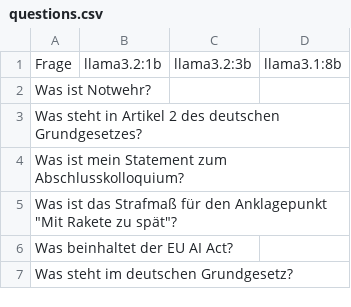
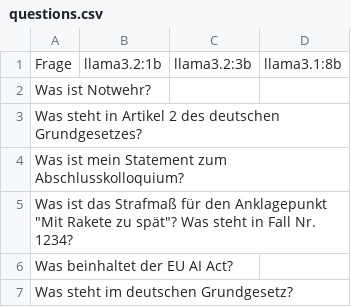
Before and after one commit to LaufenderTRHD/llama_rag, a CSV file: questions.csv, drawn as a sheet.

```diff
--- a/questions.csv
+++ b/questions.csv
@@ -4,3 +4,3 @@ Was steht in Artikel 2 des deutschen Grundgesetzes?;;;
 Was ist mein Statement zum Abschlusskolloquium?;;;
-"Was ist das Strafmaß für den Anklagepunkt ""Mit Rakete zu spät""?";;;
+"Was ist das Strafmaß für den Anklagepunkt ""Mit Rakete zu spät""? Was steht in Fall Nr. 1234?";;;
 Was beinhaltet der EU AI Act?;;;
```
Also changed, not shown: 9 other files.
